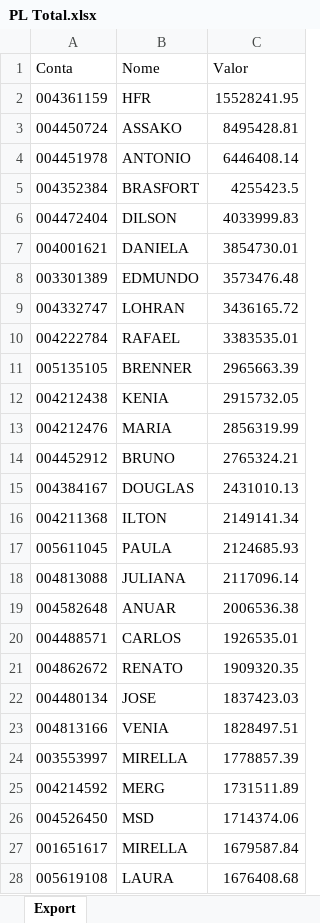
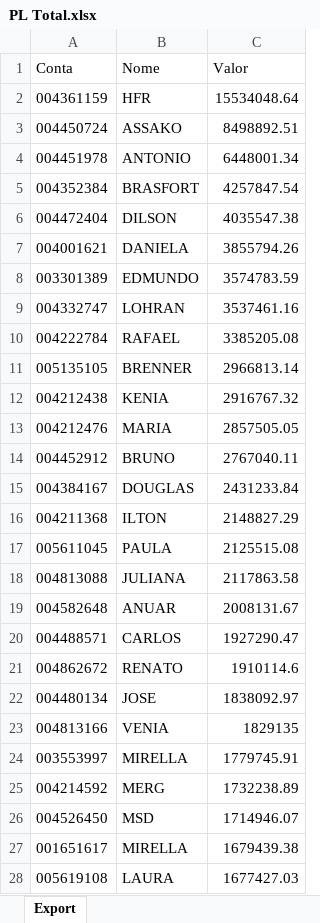
Before and after one commit to bluemetrixgit/Mesa_de_operacao, an Excel workbook: PL Total.xlsx, sheet Export, drawn as a sheet; only a part is shown; values as stored, in another font and other column widths than the file's, no borders; the diff covers the shown part only; the diff names each change by its address in the sheet, - before the commit and + after, or states it on an @@ line.

```diff
--- a/PL Total.xlsx (sheet Export)
+++ b/PL Total.xlsx (sheet Export)
-C2 (Valor): 15528241.95
+C2 (Valor): 15534048.64
-C3 (Valor): 8495428.81
+C3 (Valor): 8498892.51
-C4 (Valor): 6446408.14
+C4 (Valor): 6448001.34
-C5 (Valor): 4255423.5
+C5 (Valor): 4257847.54
-C6 (Valor): 4033999.83
+C6 (Valor): 4035547.38
-C7 (Valor): 3854730.01
+C7 (Valor): 3855794.26
-C8 (Valor): 3573476.48
+C8 (Valor): 3574783.59
-C9 (Valor): 3436165.72
+C9 (Valor): 3537461.16
-C10 (Valor): 3383535.01
+C10 (Valor): 3385205.08
-C11 (Valor): 2965663.39
+C11 (Valor): 2966813.14
-C12 (Valor): 2915732.05
+C12 (Valor): 2916767.32
-C13 (Valor): 2856319.99
+C13 (Valor): 2857505.05
-C14 (Valor): 2765324.21
+C14 (Valor): 2767040.11
-C15 (Valor): 2431010.13
+C15 (Valor): 2431233.84
-C16 (Valor): 2149141.34
+C16 (Valor): 2148827.29
-C17 (Valor): 2124685.93
+C17 (Valor): 2125515.08
-C18 (Valor): 2117096.14
+C18 (Valor): 2117863.58
-C19 (Valor): 2006536.38
+C19 (Valor): 2008131.67
-C20 (Valor): 1926535.01
+C20 (Valor): 1927290.47
-C21 (Valor): 1909320.35
+C21 (Valor): 1910114.6
-C22 (Valor): 1837423.03
+C22 (Valor): 1838092.97
-C23 (Valor): 1828497.51
+C23 (Valor): 1829135
-C24 (Valor): 1778857.39
+C24 (Valor): 1779745.91
-C25 (Valor): 1731511.89
+C25 (Valor): 1732238.89
-C26 (Valor): 1714374.06
+C26 (Valor): 1714946.07
-C27 (Valor): 1679587.84
+C27 (Valor): 1679439.38
-C28 (Valor): 1676408.68
+C28 (Valor): 1677427.03
```
Also changed, not shown: 30 added rows, 27 removed rows and 478 edited cells elsewhere in this sheet, Posição.xlsx, Saldo.xlsx, 4 other files.
